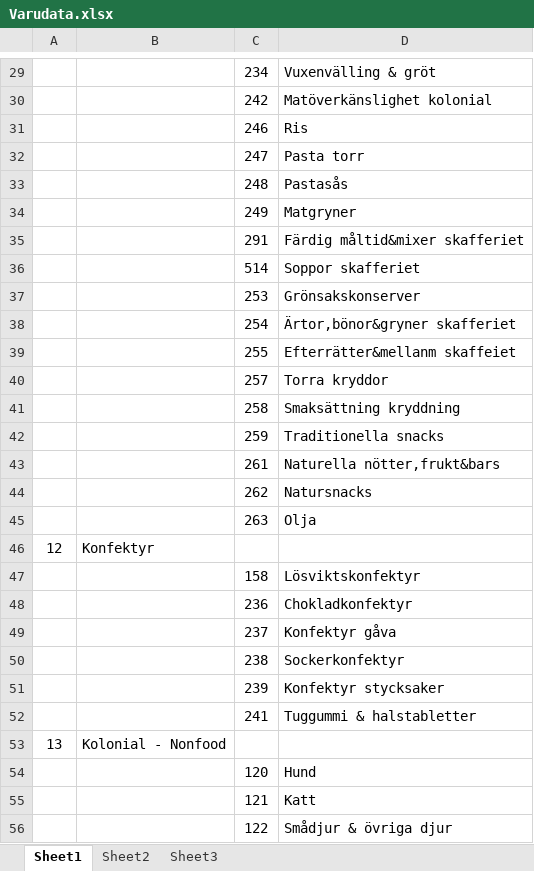
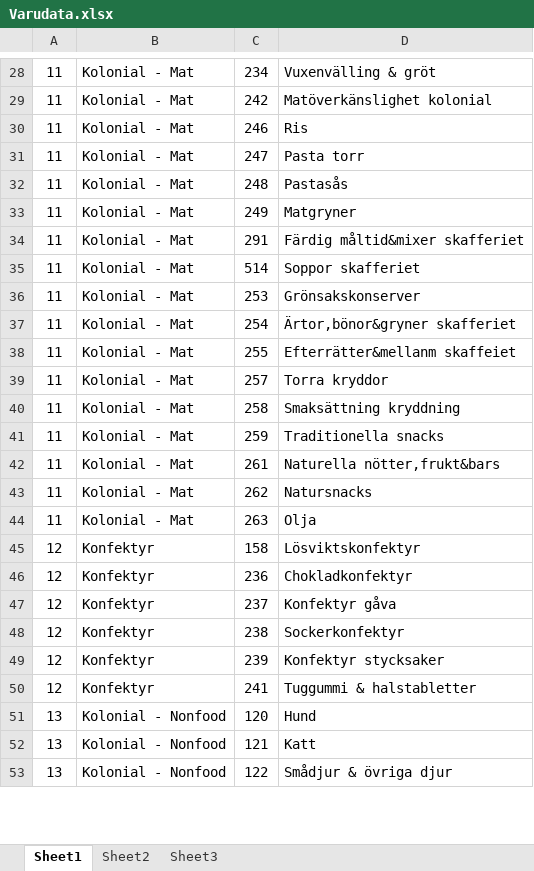
Before and after one commit to Vargen18/Team15Agile, an Excel workbook: klingan/src/database/Varudata.xlsx, sheet Sheet1, drawn as a sheet; only a part is shown, gaps mark what is left out; values as stored, in another font and other column widths than the file's, no borders; removed rows and columns are numbered as before the commit, all else as after; the diff covers the shown part only; the diff names each change by its address in the sheet, - before the commit and + after, or states it on an @@ line.

```diff
--- a/klingan/src/database/Varudata.xlsx (sheet Sheet1)
+++ b/klingan/src/database/Varudata.xlsx (sheet Sheet1)
-A28:A44: (empty)
+A28:A44: 11
-B28:B44: (empty)
+B28:B44: Kolonial - Mat
-row 46: 12 | Konfektyr
-A45:A50: (empty)
+A45:A50: 12
-B45:B50: (empty)
+B45:B50: Konfektyr
-row 53: 13 | Kolonial - Nonfood
-A51:A53: (empty)
+A51:A53: 13
-B51:B53: (empty)
+B51:B53: Kolonial - Nonfood
```
Also changed, not shown: 1 added row, 23 removed rows and 498 edited cells elsewhere in this sheet, 5 other files.
